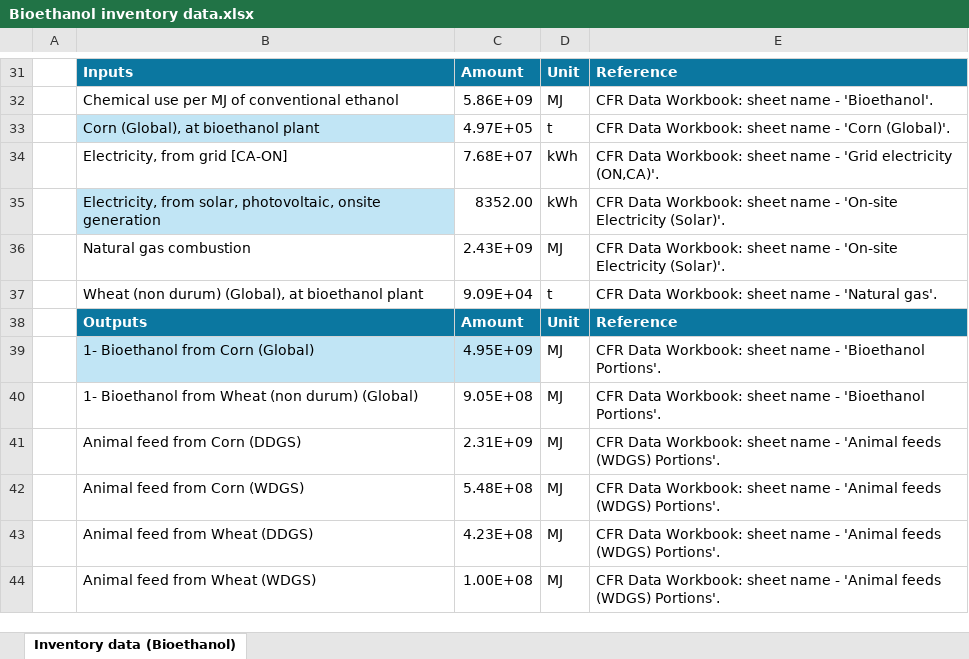
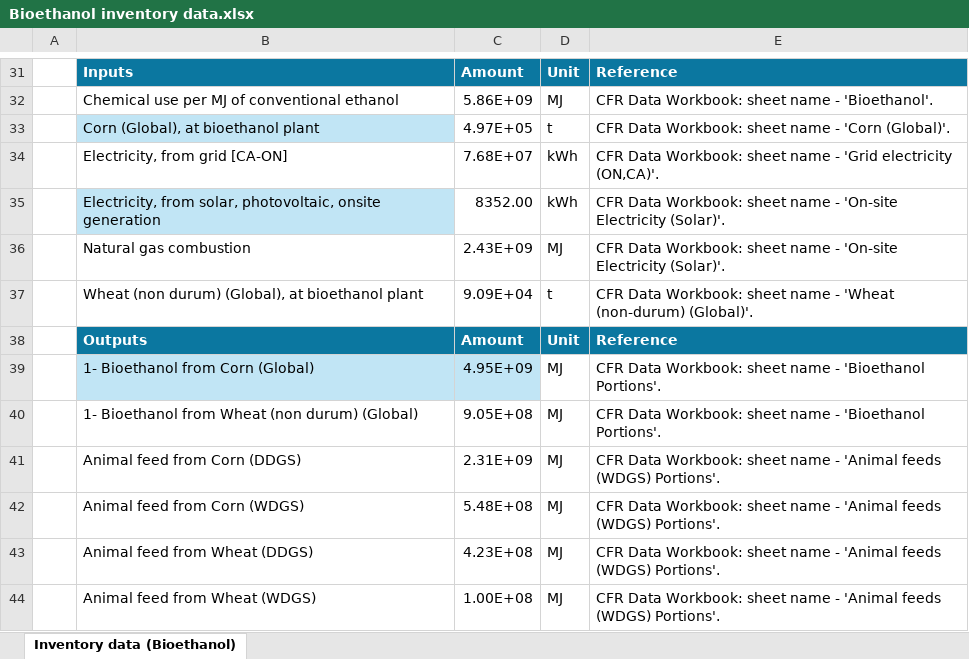
Before and after one commit to qtu-UBC/BEST502-AdvancedLCA-Tutorials, an Excel workbook: tutorials/FuelLCAModel/Bioethanol inventory data.xlsx, sheet Inventory data (Bioethanol), drawn as a sheet; only a part is shown, gaps mark what is left out; values as stored, in another font and other column widths than the file's, no borders; table styles not drawn; the diff names each change by its address in the sheet, - before the commit and + after, or states it on an @@ line.

Commit message:
Update Bioethanol inventory data.xlsx

```diff
--- a/tutorials/FuelLCAModel/Bioethanol inventory data.xlsx (sheet Inventory data (Bioethanol))
+++ b/tutorials/FuelLCAModel/Bioethanol inventory data.xlsx (sheet Inventory data (Bioethanol))
-E37: …name - 'Natural gas'.
+E37: …name - 'Wheat (non-durum) (Global)'.
```
